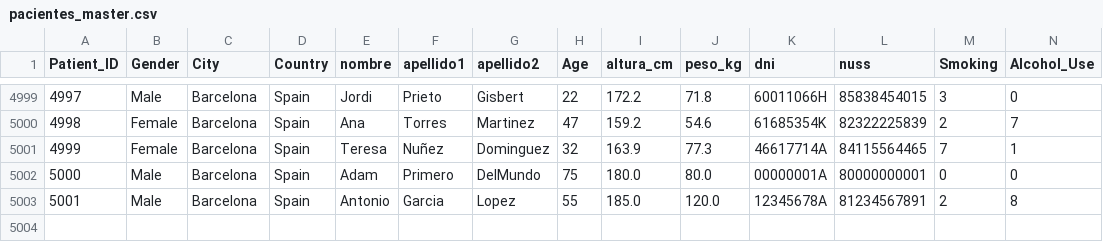
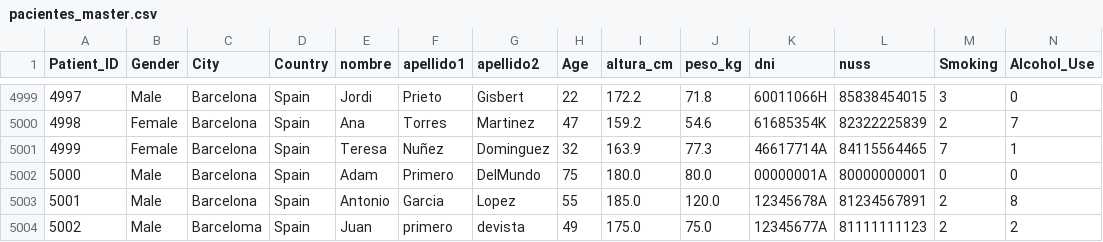
Before and after one commit to juliogo666-art/Cancer-de-colon, a CSV file: src/data/ready/pacientes_master.csv, drawn as a sheet; only a part is shown, gaps mark what is left out; rows hold the shown columns only; the diff names each change by its address in the sheet, - before the commit and + after, or states it on an @@ line.

```diff
--- a/src/data/ready/pacientes_master.csv
+++ b/src/data/ready/pacientes_master.csv
+row 5004: 5002 | Male | Barceloma | Spain | Juan | primero | devista | 49 | 175.0 | 75.0 | 12345677A | 81111111123 | 2 | 2
```
Also changed, not shown: src/tracking/predictions.csv, 12 other files.
